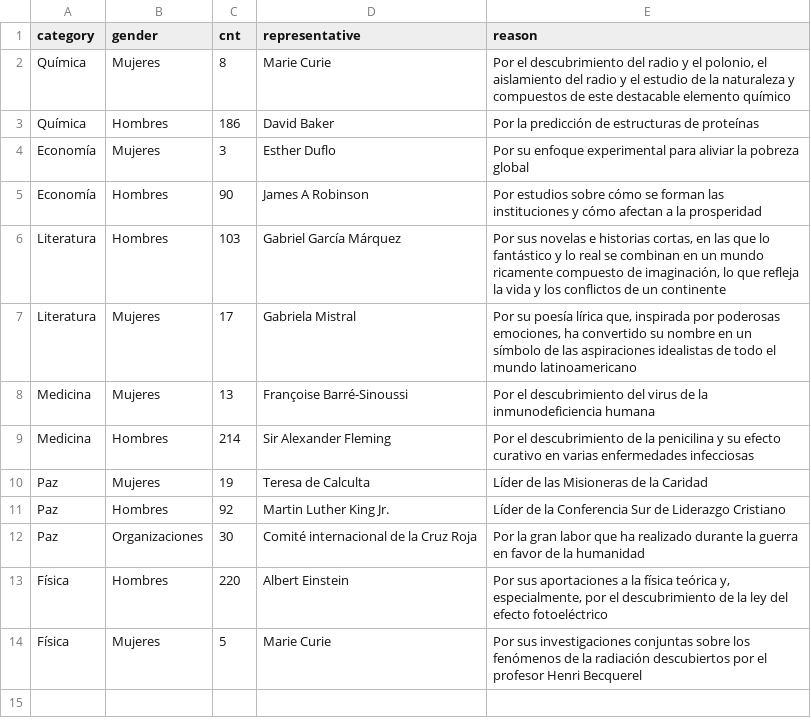
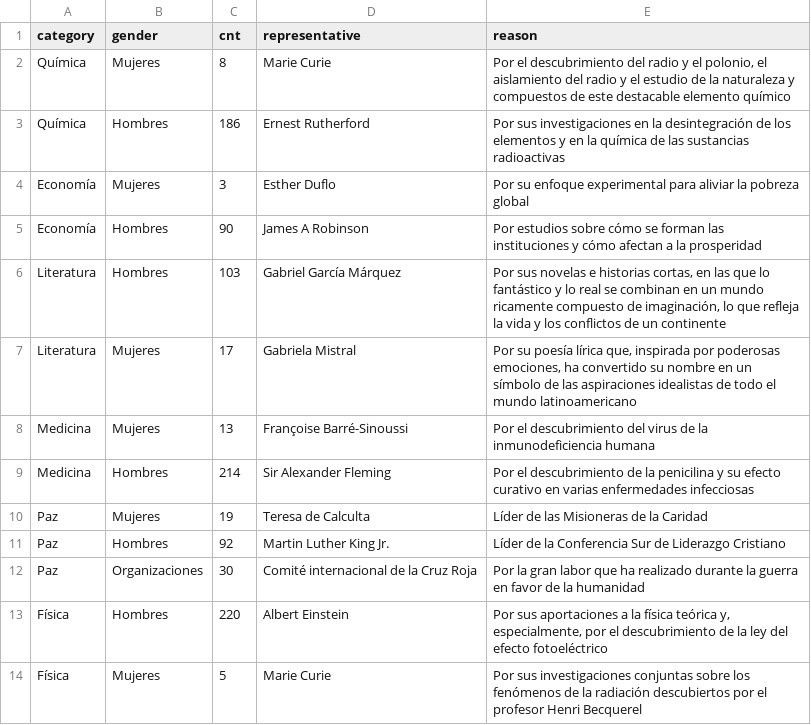
Before and after one commit to CarMoreno/circle-packing-np, a CSV file: circle_parking_nobel.csv, drawn as a sheet.

Commit message:
Update index.html and dataset

```diff
--- a/circle_parking_nobel.csv
+++ b/circle_parking_nobel.csv
@@ -2,3 +2,3 @@
 "Química";"Mujeres";"8";"Marie Curie";"Por el descubrimiento del radio y el polonio, el aislamiento del radio y el estudio de la naturaleza y compuestos de este destacable elemento químico"
-"Química";"Hombres";"186";"David Baker";"Por la predicción de estructuras de proteínas"
+"Química";"Hombres";"186";"Ernest Rutherford";"Por sus investigaciones en la desintegración de los elementos y en la química de las sustancias radioactivas"
 "Economía";"Mujeres";"3";"Esther Duflo";"Por su enfoque experimental para aliviar la pobreza global"
```
Also changed, not shown: 1 other file.
